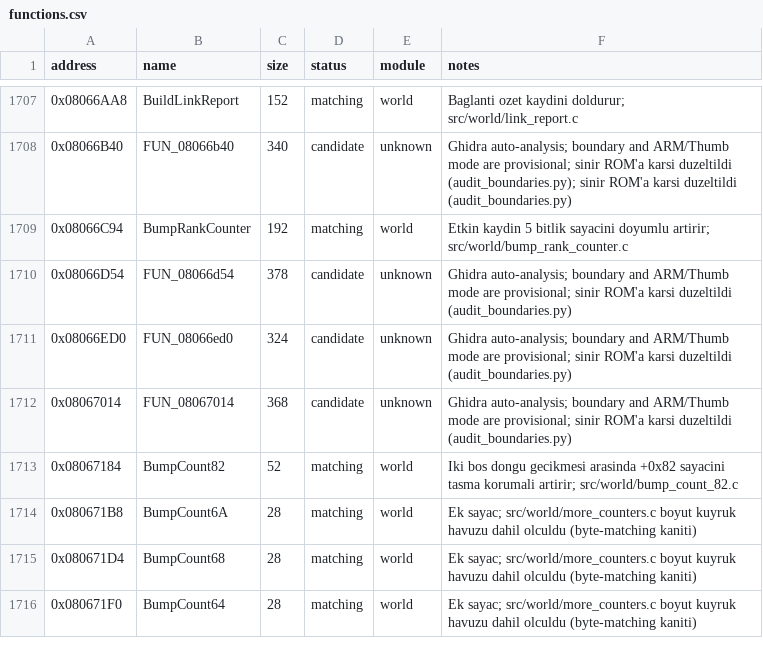
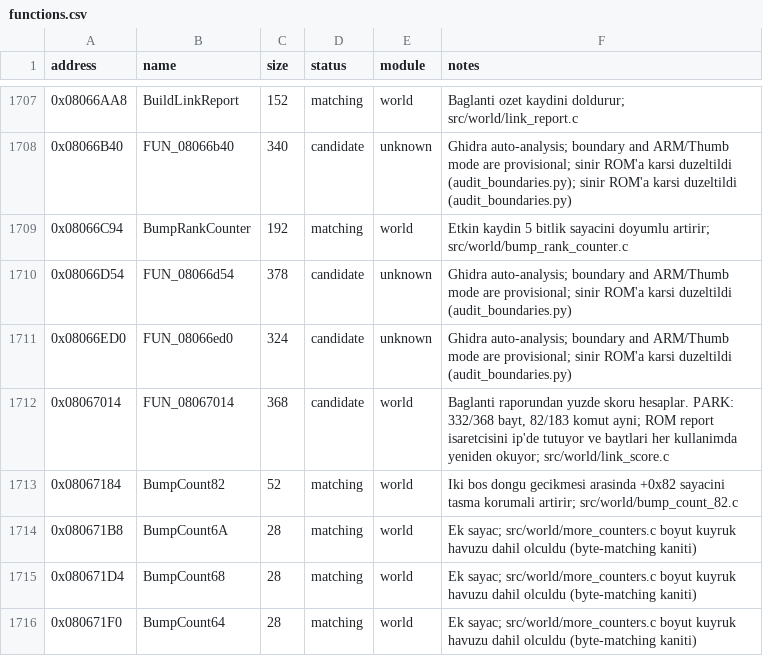
Before and after one commit to ahm3texe/gta-advance, a CSV file: data/functions.csv, drawn as a sheet; only a part is shown, gaps mark what is left out.

```diff
--- a/data/functions.csv
+++ b/data/functions.csv
@@ -1711,3 +1711,3 @@ address,name,size,status,module,notes
 0x08066ED0,FUN_08066ed0,324,candidate,unknown,Ghidra auto-analysis; boundary and ARM/Thumb mode are provisional; sinir ROM'a karsi duzeltildi (audit_boundaries.py)
-0x08067014,FUN_08067014,368,candidate,unknown,Ghidra auto-analysis; boundary and ARM/Thumb mode are provisional; sinir ROM'a karsi duzeltildi (audit_boundaries.py)
+0x08067014,FUN_08067014,368,candidate,world,"Baglanti raporundan yuzde skoru hesaplar. PARK: 332/368 bayt, 82/183 komut ayni; ROM report isaretcisini ip'de tutuyor ve baytlari her kullanimda yeniden okuyor; src/world/link_score.c"
 0x08067184,BumpCount82,52,matching,world,Iki bos dongu gecikmesi arasinda +0x82 sayacini tasma korumali artirir; src/world/bump_count_82.c
```
Also changed, not shown: data/ram_map.csv, 2 other files.
